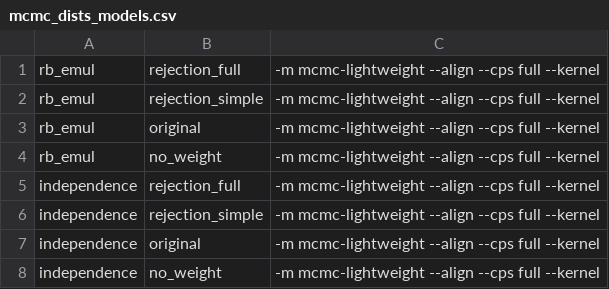
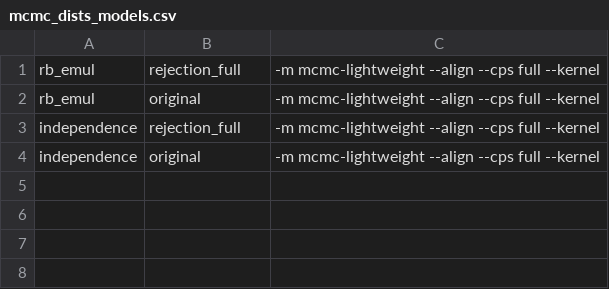
Before and after one commit to ErikDanielsson/nf-host-rep, a CSV file: run_specifications/mcmc_dists_models.csv, drawn as a sheet; the diff names each change by its address in the sheet, - before the commit and + after, or states it on an @@ line.

```diff
--- a/run_specifications/mcmc_dists_models.csv
+++ b/run_specifications/mcmc_dists_models.csv
-row 2: rb_emul | rejection_simple | -m mcmc-lightweight --align --cps full --kernel
-row 4: rb_emul | no_weight | -m mcmc-lightweight --align --cps full --kernel
-row 6: independence | rejection_simple | -m mcmc-lightweight --align --cps full --kernel
-row 8: independence | no_weight | -m mcmc-lightweight --align --cps full --kernel
```
Also changed, not shown: 1 other file.
